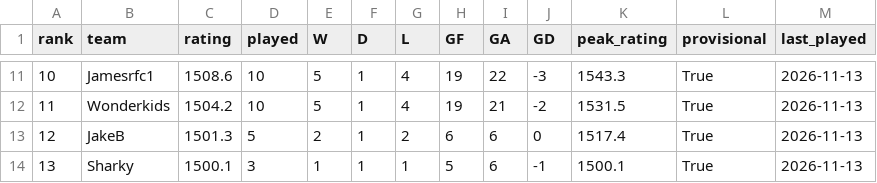
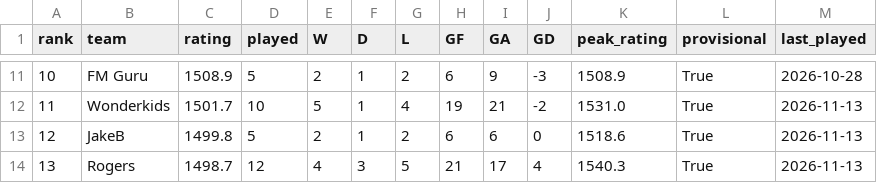
Before and after one commit to rogers1000/fm_draft, a CSV file: output/rankings.csv, drawn as a sheet; only a part is shown, gaps mark what is left out; the diff covers the shown part only.

```diff
--- a/output/rankings.csv
+++ b/output/rankings.csv
@@ -11,4 +11,4 @@ rank,team,rating,played,W,D,L,GF,GA,GD,peak_rating,provisional,last_played
-10,Jamesrfc1,1508.6,10,5,1,4,19,22,-3,1543.3,True,2026-11-13
-11,Wonderkids,1504.2,10,5,1,4,19,21,-2,1531.5,True,2026-11-13
-12,JakeB,1501.3,5,2,1,2,6,6,0,1517.4,True,2026-11-13
-13,Sharky,1500.1,3,1,1,1,5,6,-1,1500.1,True,2026-11-13
+10,FM Guru,1508.9,5,2,1,2,6,9,-3,1508.9,True,2026-10-28
+11,Wonderkids,1501.7,10,5,1,4,19,21,-2,1531.0,True,2026-11-13
+12,JakeB,1499.8,5,2,1,2,6,6,0,1518.6,True,2026-11-13
+13,Rogers,1498.7,12,4,3,5,21,17,4,1540.3,True,2026-11-13
```
Also changed, not shown: 2 added rows, 2 removed rows and 51 edited cells elsewhere in this file, output/predictions.csv, output/rating_history.csv.
